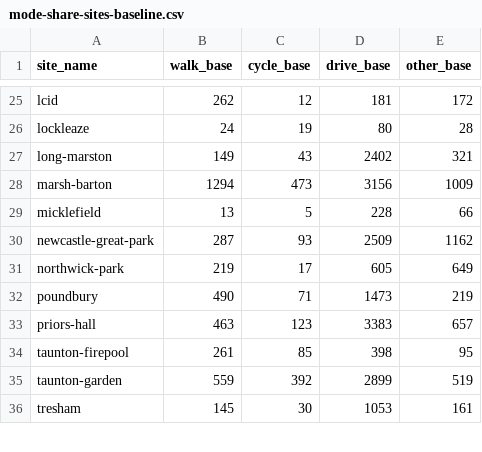
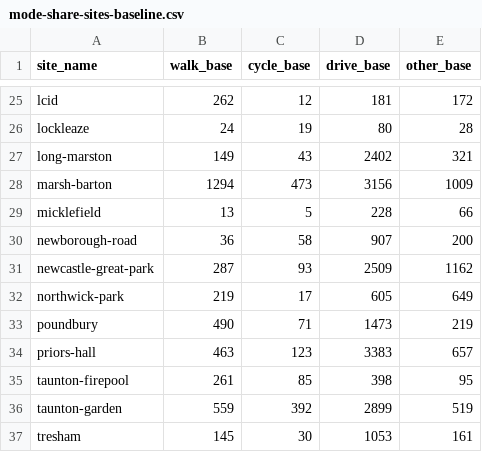
Before and after one commit to cyipt/actdev, a CSV file: data-small/mode-share-sites-baseline.csv, drawn as a sheet; only a part is shown, gaps mark what is left out.

```diff
--- a/data-small/mode-share-sites-baseline.csv
+++ b/data-small/mode-share-sites-baseline.csv
@@ -29,2 +29,3 @@ marsh-barton,1294,473,3156,1009
 micklefield,13,5,228,66
+newborough-road,36,58,907,200
 newcastle-great-park,287,93,2509,1162
```
Also changed, not shown: data-small/all-sites.csv, data-small/mode-share-sites-goactive.csv, 30 other files.
